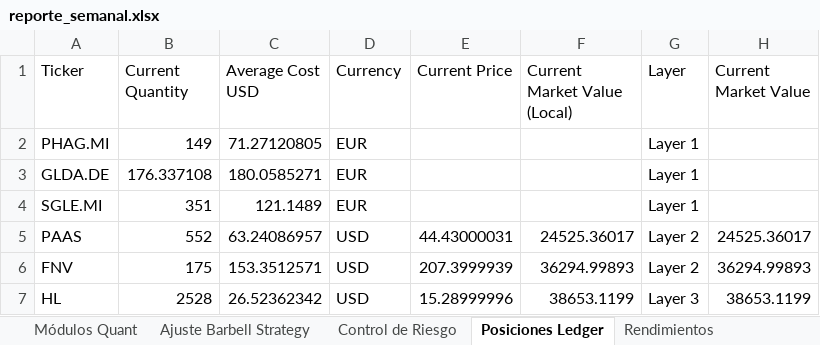
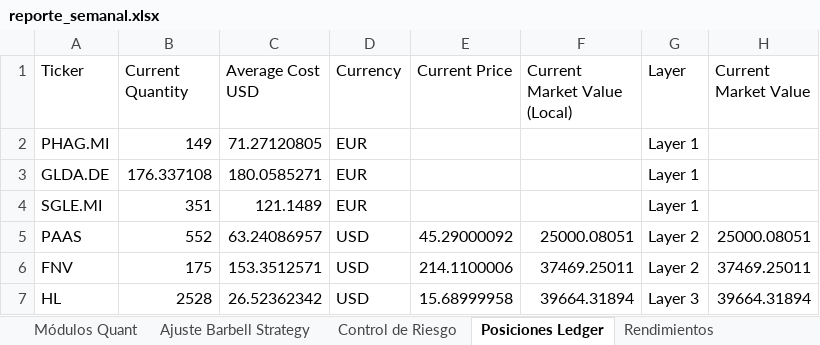
Before and after one commit to pseitler/River-Plate-Alpha, an Excel workbook: public/reporte_semanal.xlsx, sheet Posiciones Ledger, drawn as a sheet; values as stored, in another font and other column widths than the file's, no borders; the diff names each change by its address in the sheet, - before the commit and + after, or states it on an @@ line.

```diff
--- a/public/reporte_semanal.xlsx (sheet Posiciones Ledger)
+++ b/public/reporte_semanal.xlsx (sheet Posiciones Ledger)
-E5 (Current Price): 44.43000031
+E5 (Current Price): 45.29000092
-F5 (Current Market Value (Local)): 24525.36017
+F5 (Current Market Value (Local)): 25000.08051
-H5 (Current Market Value): 24525.36017
+H5 (Current Market Value): 25000.08051
-E6 (Current Price): 207.3999939
+E6 (Current Price): 214.1100006
-F6 (Current Market Value (Local)): 36294.99893
+F6 (Current Market Value (Local)): 37469.25011
-H6 (Current Market Value): 36294.99893
+H6 (Current Market Value): 37469.25011
-E7 (Current Price): 15.28999996
+E7 (Current Price): 15.68999958
-F7 (Current Market Value (Local)): 38653.1199
+F7 (Current Market Value (Local)): 39664.31894
-H7 (Current Market Value): 38653.1199
+H7 (Current Market Value): 39664.31894
```
Also changed, not shown: sheet Control de Riesgo, sheet Ajuste Barbell Strategy, sheet Rendimientos, sheet Módulos Quant, 1 other file.
